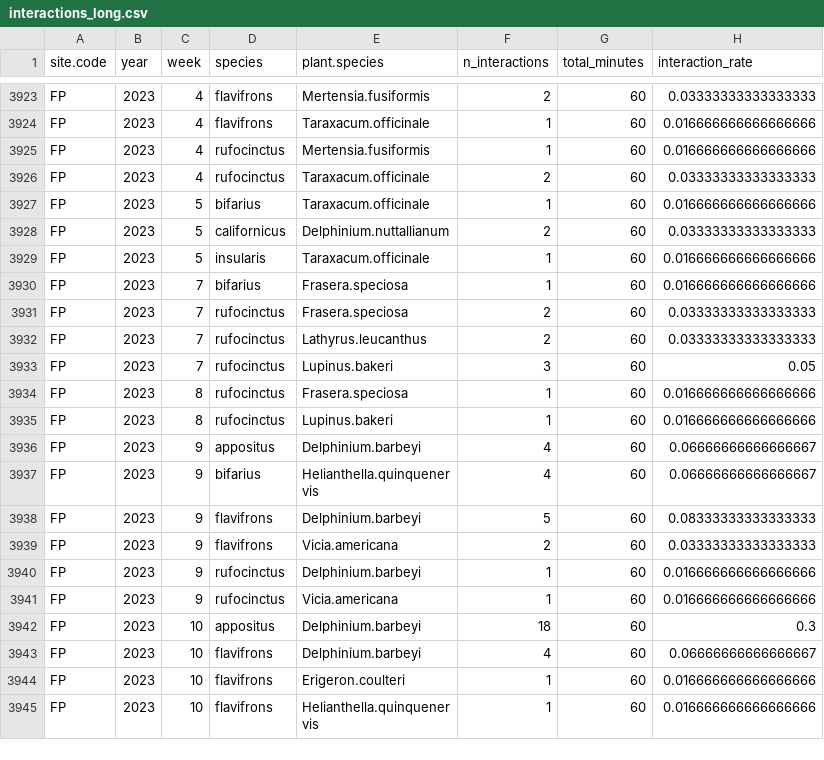
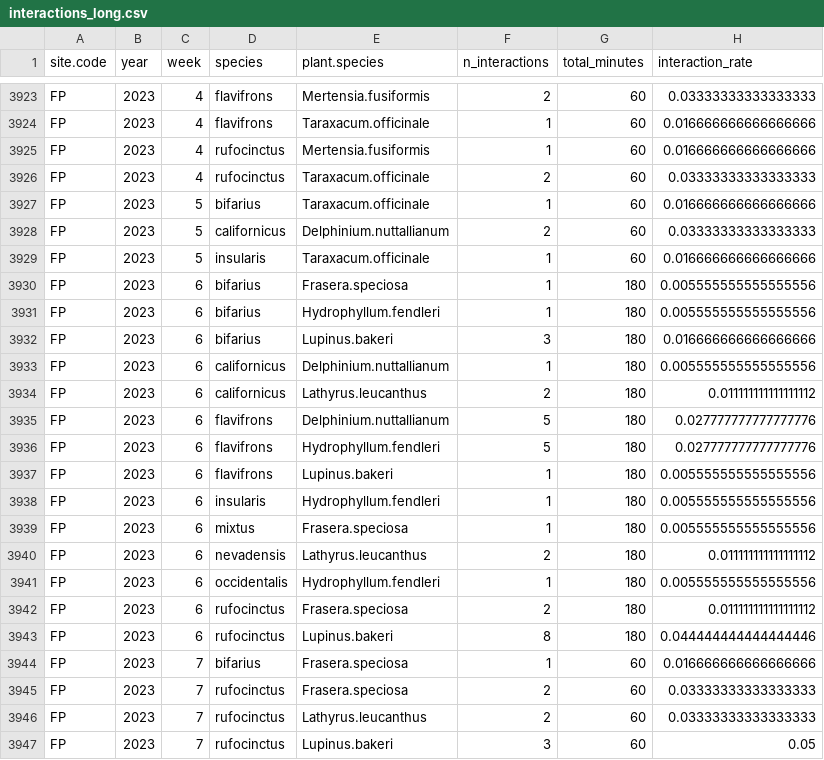
Before and after one commit to vanvalke/PollinatorNetworkStability, a CSV file: data/processed/interactions_long.csv, drawn as a sheet; only a part is shown, gaps mark what is left out; the shorter side is filled out with more unchanged rows.

```diff
--- a/data/processed/interactions_long.csv
+++ b/data/processed/interactions_long.csv
@@ -3929,2 +3929,16 @@ FP,2023,5,californicus,Delphinium.nuttallianum,2,60,0.03333333333333333
 FP,2023,5,insularis,Taraxacum.officinale,1,60,0.016666666666666666
+FP,2023,6,bifarius,Frasera.speciosa,1,180,0.005555555555555556
+FP,2023,6,bifarius,Hydrophyllum.fendleri,1,180,0.005555555555555556
+FP,2023,6,bifarius,Lupinus.bakeri,3,180,0.016666666666666666
+FP,2023,6,californicus,Delphinium.nuttallianum,1,180,0.005555555555555556
+FP,2023,6,californicus,Lathyrus.leucanthus,2,180,0.011111111111111112
+FP,2023,6,flavifrons,Delphinium.nuttallianum,5,180,0.027777777777777776
+FP,2023,6,flavifrons,Hydrophyllum.fendleri,5,180,0.027777777777777776
+FP,2023,6,flavifrons,Lupinus.bakeri,1,180,0.005555555555555556
+FP,2023,6,insularis,Hydrophyllum.fendleri,1,180,0.005555555555555556
+FP,2023,6,mixtus,Frasera.speciosa,1,180,0.005555555555555556
+FP,2023,6,nevadensis,Lathyrus.leucanthus,2,180,0.011111111111111112
+FP,2023,6,occidentalis,Hydrophyllum.fendleri,1,180,0.005555555555555556
+FP,2023,6,rufocinctus,Frasera.speciosa,2,180,0.011111111111111112
+FP,2023,6,rufocinctus,Lupinus.bakeri,8,180,0.044444444444444446
 FP,2023,7,bifarius,Frasera.speciosa,1,60,0.016666666666666666
```
Also changed, not shown: data/processed/omega_combined.csv, data/processed/omega_site.csv, 5 other files.
